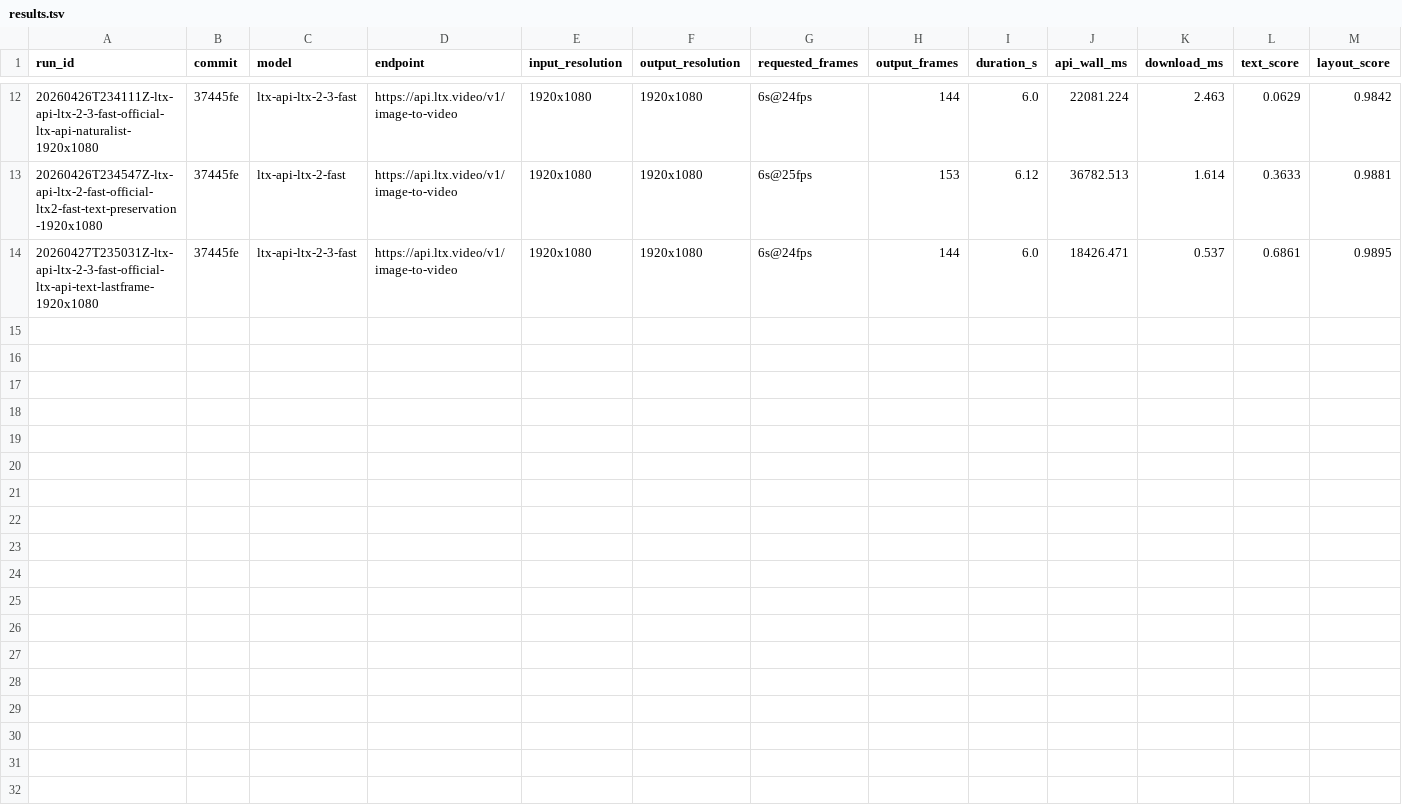
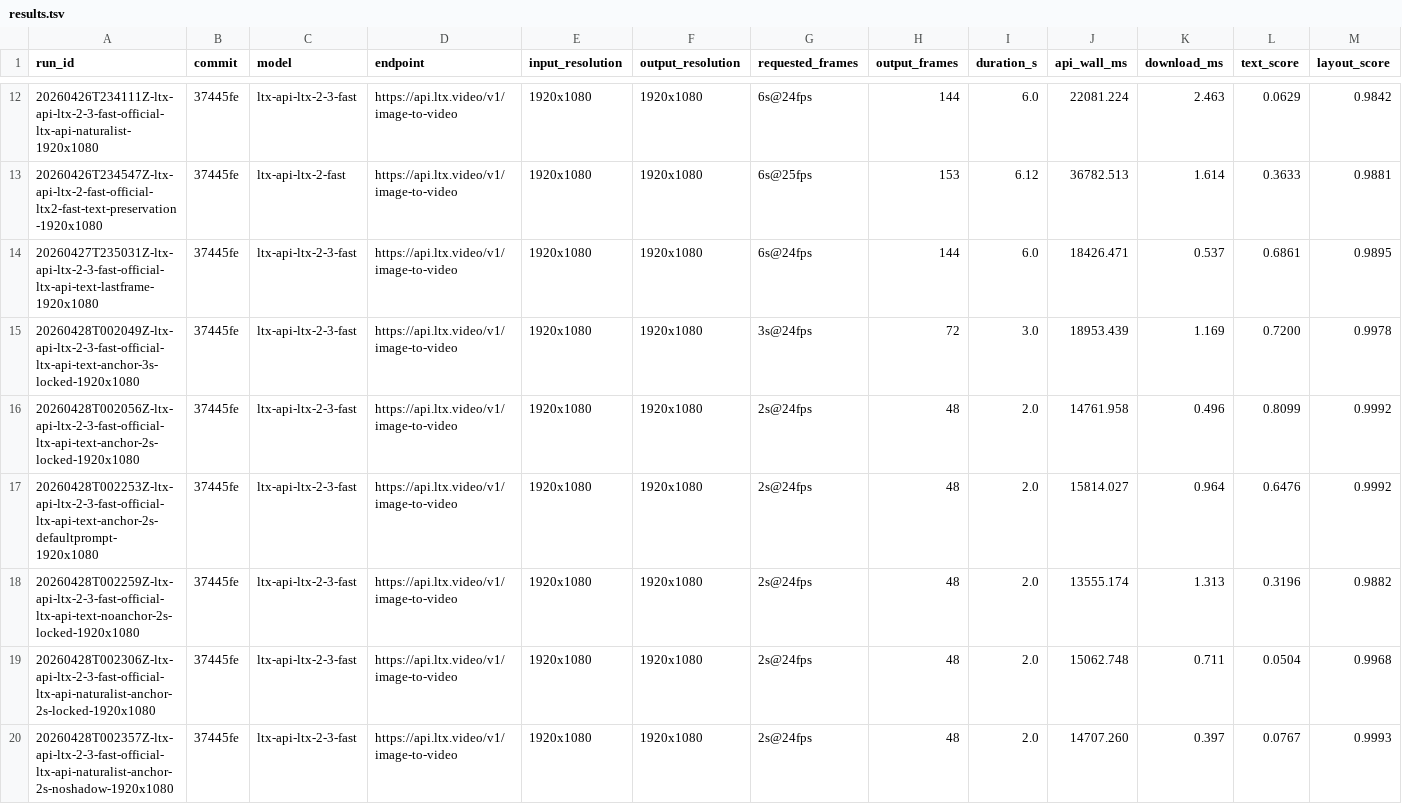
Before and after one commit to dennisonbertram/flipbook-research, a TSV file: docs/experiments/track-v/results.tsv, drawn as a sheet; only a part is shown, gaps mark what is left out; rows hold the shown columns only; the diff names each change by its address in the sheet, - before the commit and + after, or states it on an @@ line.

Commit message:
Add short anchored LTX probe results

```diff
--- a/docs/experiments/track-v/results.tsv
+++ b/docs/experiments/track-v/results.tsv
+row 15: 20260428T002049Z-ltx-api-ltx-2-3-fast-official-ltx-api-text-anchor-3s-locked-1920x1080 | 37445fe | ltx-api-ltx-2-3-fast | https://api.ltx.video/v1/image-to-video | 1920x1080 | 1920x1080 | 3s@24fps | 72 | 3.0 | 18953.439 | 1.169 | 0.7200 | 0.9978
+row 16: 20260428T002056Z-ltx-api-ltx-2-3-fast-official-ltx-api-text-anchor-2s-locked-1920x1080 | 37445fe | ltx-api-ltx-2-3-fast | https://api.ltx.video/v1/image-to-video | 1920x1080 | 1920x1080 | 2s@24fps | 48 | 2.0 | 14761.958 | 0.496 | 0.8099 | 0.9992
+row 17: 20260428T002253Z-ltx-api-ltx-2-3-fast-official-ltx-api-text-anchor-2s-defaultprompt-1920x1080 | 37445fe | ltx-api-ltx-2-3-fast | https://api.ltx.video/v1/image-to-video | 1920x1080 | 1920x1080 | 2s@24fps | 48 | 2.0 | 15814.027 | 0.964 | 0.6476 | 0.9992
+row 18: 20260428T002259Z-ltx-api-ltx-2-3-fast-official-ltx-api-text-noanchor-2s-locked-1920x1080 | 37445fe | ltx-api-ltx-2-3-fast | https://api.ltx.video/v1/image-to-video | 1920x1080 | 1920x1080 | 2s@24fps | 48 | 2.0 | 13555.174 | 1.313 | 0.3196 | 0.9882
+row 19: 20260428T002306Z-ltx-api-ltx-2-3-fast-official-ltx-api-naturalist-anchor-2s-locked-1920x1080 | 37445fe | ltx-api-ltx-2-3-fast | https://api.ltx.video/v1/image-to-video | 1920x1080 | 1920x1080 | 2s@24fps | 48 | 2.0 | 15062.748 | 0.711 | 0.0504 | 0.9968
+row 20: 20260428T002357Z-ltx-api-ltx-2-3-fast-official-ltx-api-naturalist-anchor-2s-noshadow-1920x1080 | 37445fe | ltx-api-ltx-2-3-fast | https://api.ltx.video/v1/image-to-video | 1920x1080 | 1920x1080 | 2s@24fps | 48 | 2.0 | 14707.260 | 0.397 | 0.0767 | 0.9993
```
Also changed, not shown: 7 other files.
